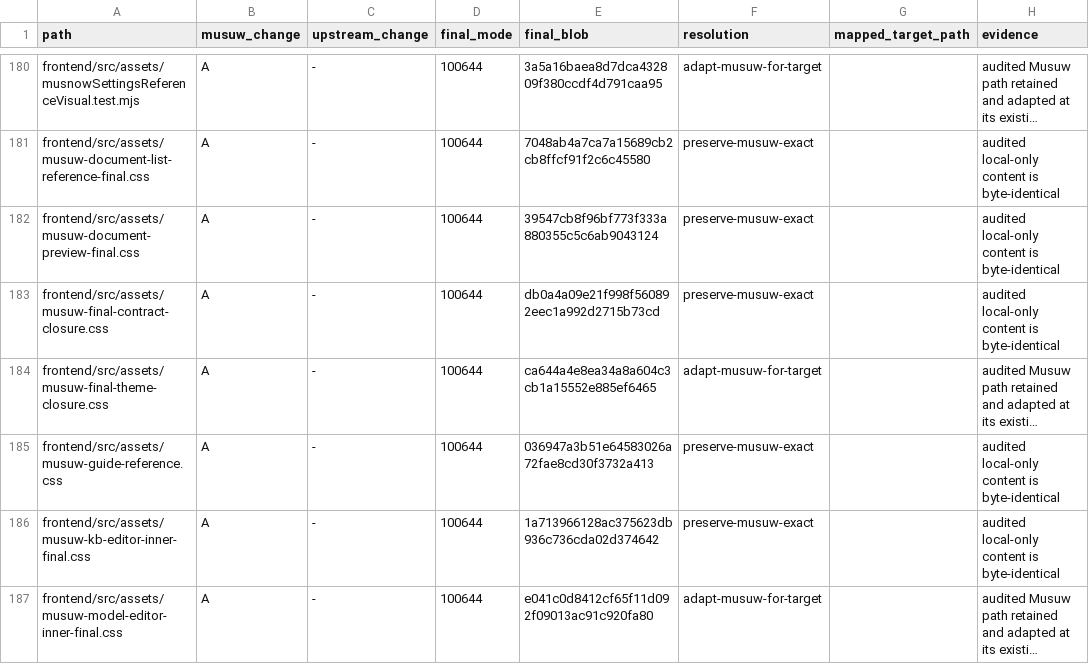
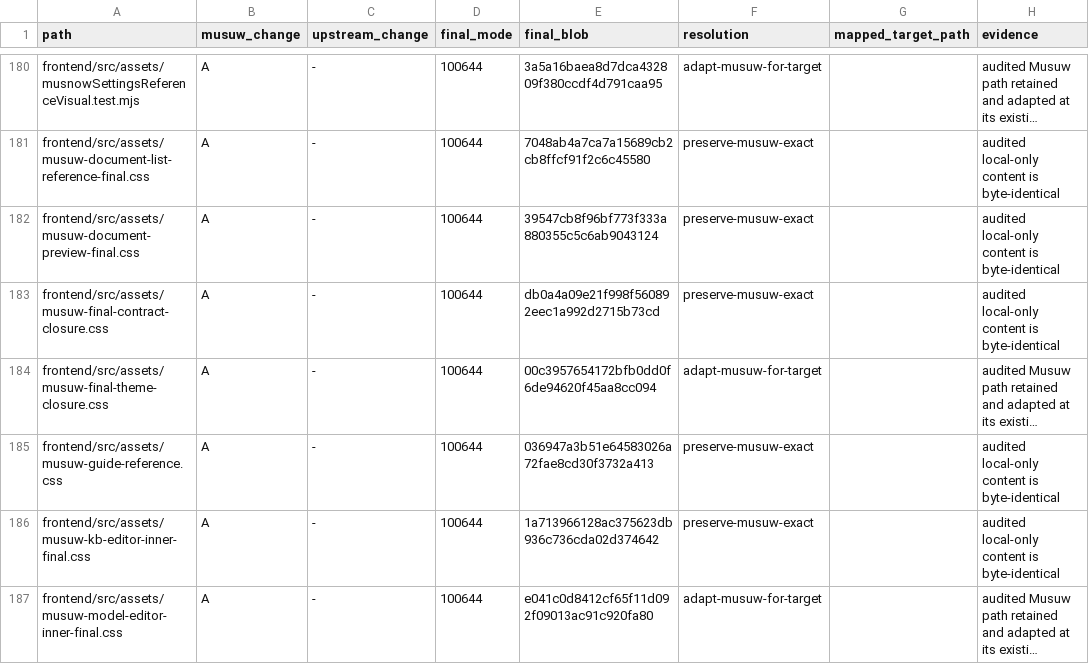
Before and after one commit to estromeglovettgen-coder/musuw, a TSV file: third_party/weknora/upgrades/81142df/resolution-ledger.tsv, drawn as a sheet; only a part is shown, gaps mark what is left out; long unchanged cells end in …; the diff names each change by its address in the sheet, - before the commit and + after, or states it on an @@ line.

Commit message:
chore(upgrade): refresh resolution ledger

```diff
--- a/third_party/weknora/upgrades/81142df/resolution-ledger.tsv
+++ b/third_party/weknora/upgrades/81142df/resolution-ledger.tsv
-E184 (final_blob): ca644a4e8ea34a8a604c3cb1a15552e885ef6465
+E184 (final_blob): 00c3957654172bfb0dd0f6de94620f45aa8cc094
```
